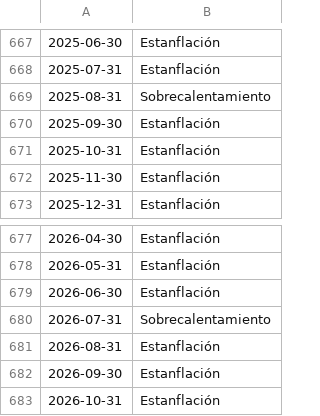
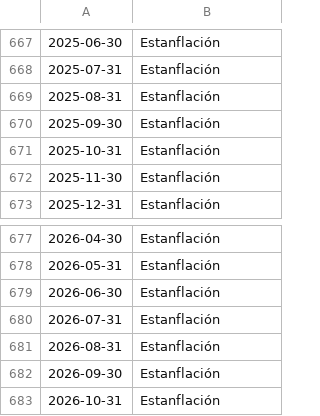
Before and after one commit to Perez849/reloj-inversion, a CSV file: lab/phases.csv, drawn as a sheet; only a part is shown, gaps mark what is left out.

```diff
--- a/lab/phases.csv
+++ b/lab/phases.csv
@@ -668,3 +668,3 @@
 2025-07-31,Estanflación
-2025-08-31,Sobrecalentamiento
+2025-08-31,Estanflación
 2025-09-30,Estanflación
@@ -679,3 +679,3 @@
 2026-06-30,Estanflación
-2026-07-31,Sobrecalentamiento
+2026-07-31,Estanflación
 2026-08-31,Estanflación
```
Also changed, not shown: lab/F.csv, lab/X.csv, 5 other files.
